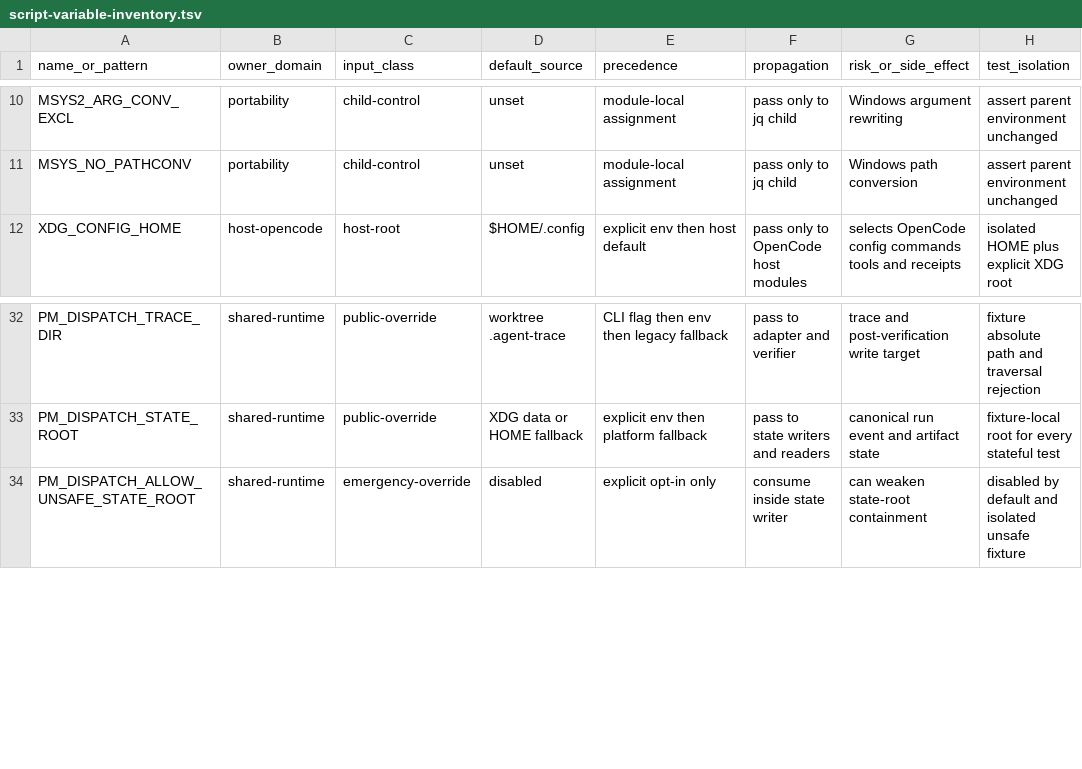
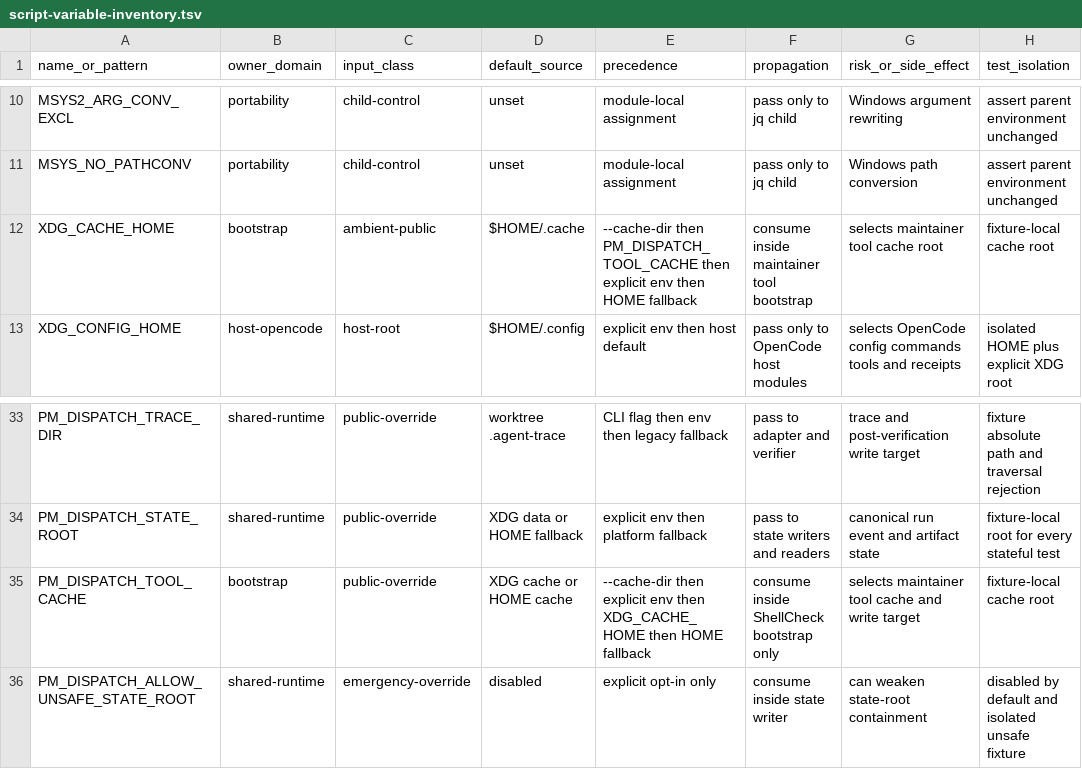
Before and after one commit to screenleon/pm-dispatch, a TSV file: docs/architecture/script-variable-inventory.tsv, drawn as a sheet; only a part is shown, gaps mark what is left out.

Commit message:
ci: pin ShellCheck toolchain

```diff
--- a/docs/architecture/script-variable-inventory.tsv
+++ b/docs/architecture/script-variable-inventory.tsv
@@ -11,2 +11,3 @@ MSYS2_ARG_CONV_EXCL	portability	child-control	unset	module-local assignment	pass
 MSYS_NO_PATHCONV	portability	child-control	unset	module-local assignment	pass only to jq child	Windows path conversion	assert parent environment unchanged
+XDG_CACHE_HOME	bootstrap	ambient-public	$HOME/.cache	--cache-dir then PM_DISPATCH_TOOL_CACHE then explicit env then HOME fallback	consume inside maintainer tool bootstrap	selects maintainer tool cache root	fixture-local cache root
 XDG_CONFIG_HOME	host-opencode	host-root	$HOME/.config	explicit env then host default	pass only to OpenCode host modules	selects OpenCode config commands tools and receipts	isolated HOME plus explicit XDG root
@@ -33,2 +34,3 @@ PM_DISPATCH_TRACE_DIR	shared-runtime	public-override	worktree .agent-trace	CLI f
 PM_DISPATCH_STATE_ROOT	shared-runtime	public-override	XDG data or HOME fallback	explicit env then platform fallback	pass to state writers and readers	canonical run event and artifact state	fixture-local root for every stateful test
+PM_DISPATCH_TOOL_CACHE	bootstrap	public-override	XDG cache or HOME cache	--cache-dir then explicit env then XDG_CACHE_HOME then HOME fallback	consume inside ShellCheck bootstrap only	selects maintainer tool cache and write target	fixture-local cache root
 PM_DISPATCH_ALLOW_UNSAFE_STATE_ROOT	shared-runtime	emergency-override	disabled	explicit opt-in only	consume inside state writer	can weaken state-root containment	disabled by default and isolated unsafe fixture
```
Also changed, not shown: docs/architecture/script-variable-consumers.tsv, 16 other files.
